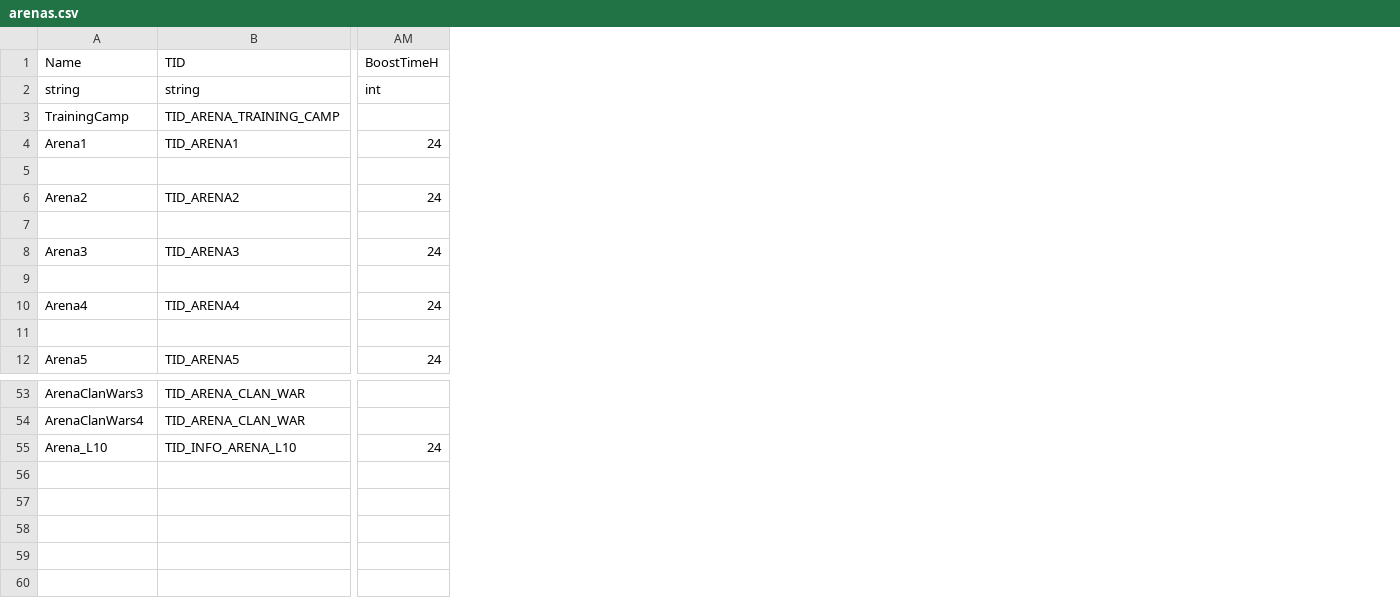
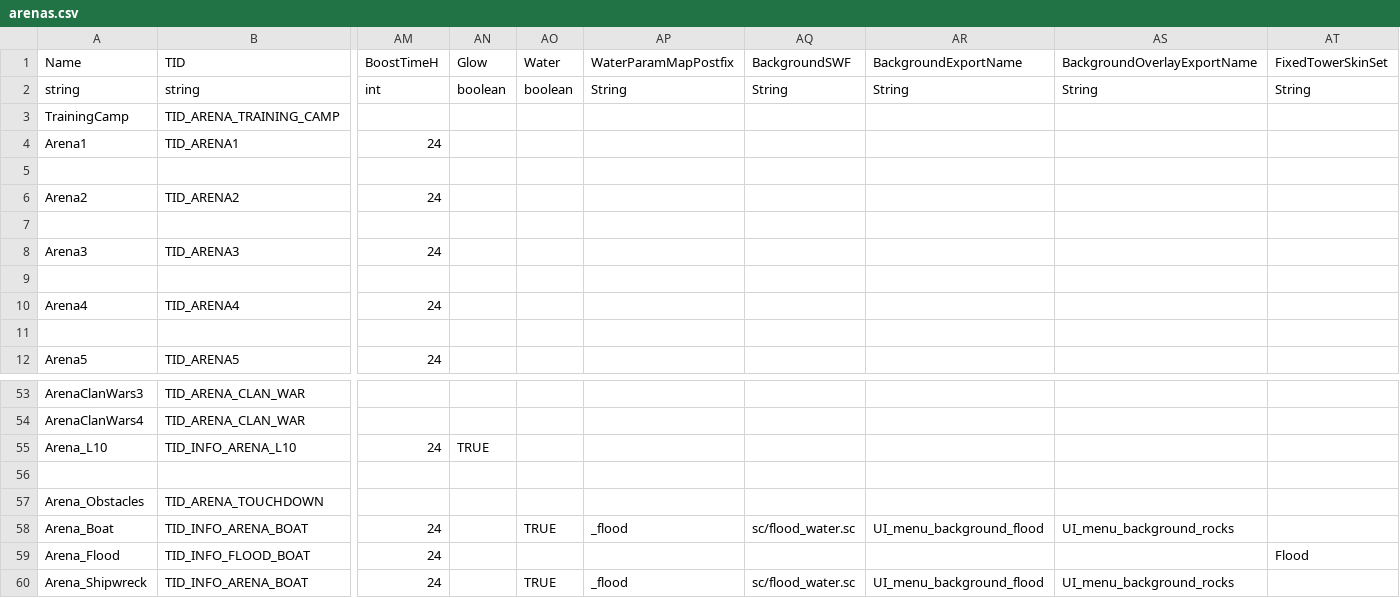
Before and after one commit to smlbiobot/cr-csv, a CSV file: assets/csv_logic/arenas.csv, drawn as a sheet; only a part is shown, gaps mark what is left out; rows hold the shown columns only; the diff names each change by its address in the sheet, - before the commit and + after, or states it on an @@ line.

```diff
--- a/assets/csv_logic/arenas.csv
+++ b/assets/csv_logic/arenas.csv
+column AN (Glow), row 2: boolean; row 55: TRUE
+column AO (Water), row 2: boolean
+column AP (WaterParamMapPostfix), row 2: String
+column AQ (BackgroundSWF), row 2: String
+column AR (BackgroundExportName), row 2: String
+column AS (BackgroundOverlayExportName), row 2: String
+column AT (FixedTowerSkinSet), row 2: String
+row 57: Arena_Obstacles | TID_ARENA_TOUCHDOWN
+row 58: Arena_Boat | TID_INFO_ARENA_BOAT | 24 |  | TRUE | _flood | sc/flood_water.sc | UI_menu_background_flood | UI_menu_background_rocks
+row 59: Arena_Flood | TID_INFO_FLOOD_BOAT | 24 |  |  |  |  |  |  | Flood
+row 60: Arena_Shipwreck | TID_INFO_ARENA_BOAT | 24 |  | TRUE | _flood | sc/flood_water.sc | UI_menu_background_flood | UI_menu_background_rocks
```
Also changed, not shown: assets/csv_logic/decos.csv, assets/csv_logic/game_modes.csv, 41 other files.
